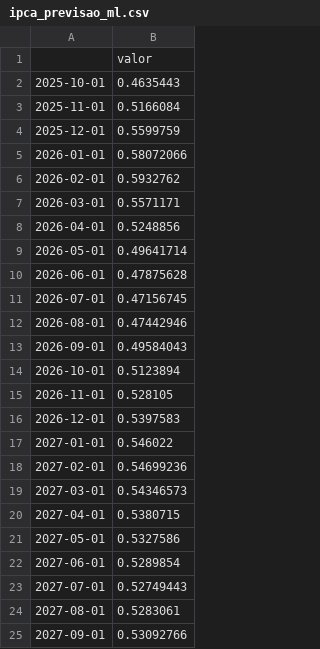
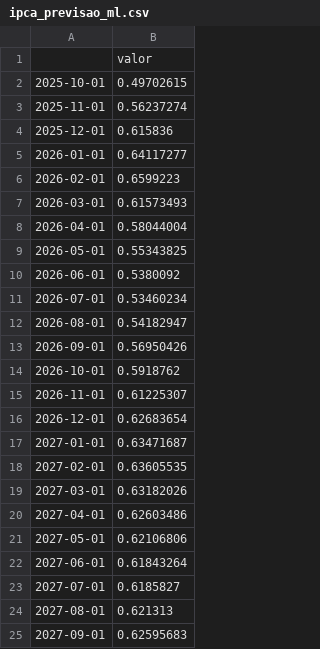
Before and after one commit to Scaglia05/InflacaoBrasil_LSTM, a CSV file: data/ipca_previsao_ml.csv, drawn as a sheet.

```diff
--- a/data/ipca_previsao_ml.csv
+++ b/data/ipca_previsao_ml.csv
@@ -1,25 +1,25 @@
 ,valor
-2025-10-01,0.4635443
-2025-11-01,0.5166084
-2025-12-01,0.5599759
-2026-01-01,0.58072066
-2026-02-01,0.5932762
-2026-03-01,0.5571171
-2026-04-01,0.5248856
-2026-05-01,0.49641714
-2026-06-01,0.47875628
-2026-07-01,0.47156745
-2026-08-01,0.47442946
-2026-09-01,0.49584043
-2026-10-01,0.5123894
-2026-11-01,0.528105
-2026-12-01,0.5397583
-2027-01-01,0.546022
-2027-02-01,0.54699236
-2027-03-01,0.54346573
-2027-04-01,0.5380715
-2027-05-01,0.5327586
-2027-06-01,0.5289854
-2027-07-01,0.52749443
-2027-08-01,0.5283061
-2027-09-01,0.53092766
+2025-10-01,0.49702615
+2025-11-01,0.56237274
+2025-12-01,0.615836
+2026-01-01,0.64117277
+2026-02-01,0.6599223
+2026-03-01,0.61573493
+2026-04-01,0.58044004
+2026-05-01,0.55343825
+2026-06-01,0.5380092
+2026-07-01,0.53460234
+2026-08-01,0.54182947
+2026-09-01,0.56950426
+2026-10-01,0.5918762
+2026-11-01,0.61225307
+2026-12-01,0.62683654
+2027-01-01,0.63471687
+2027-02-01,0.63605535
+2027-03-01,0.63182026
+2027-04-01,0.62603486
+2027-05-01,0.62106806
+2027-06-01,0.61843264
+2027-07-01,0.6185827
+2027-08-01,0.621313
+2027-09-01,0.62595683
```
Also changed, not shown: data/comparacao_modelo.csv, 6 other files.
